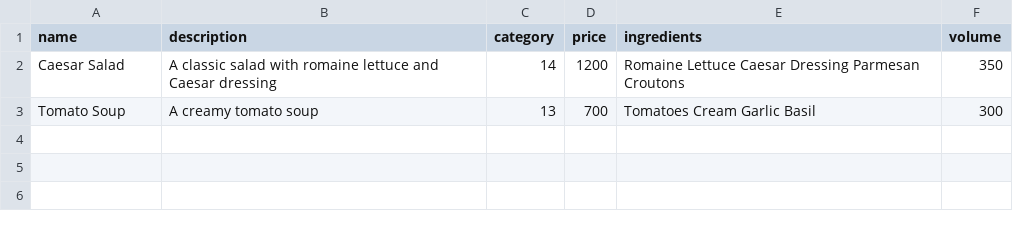
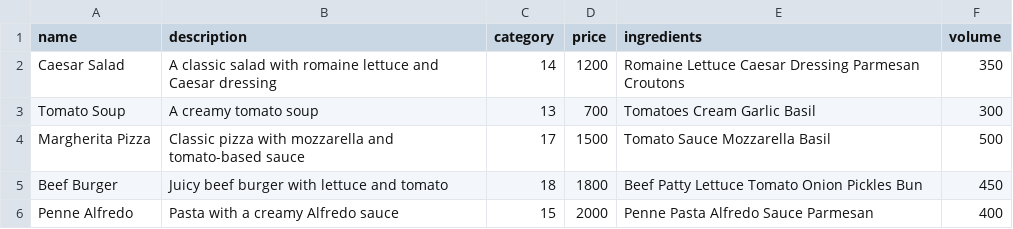
Before and after one commit to MarcinPolewski/Project-restaurant-waiter-interface, a CSV file: memoryHandlerTestFiles/dishes.csv, drawn as a sheet.

Commit message:
how fix to tests

```diff
--- a/memoryHandlerTestFiles/dishes.csv
+++ b/memoryHandlerTestFiles/dishes.csv
@@ -3 +3,4 @@
 "Tomato Soup","A creamy tomato soup","13","700","Tomatoes Cream Garlic Basil","300"
+"Margherita Pizza","Classic pizza with mozzarella and tomato-based sauce","17","1500","Tomato Sauce Mozzarella Basil","500"
+"Beef Burger","Juicy beef burger with lettuce and tomato","18","1800","Beef Patty Lettuce Tomato Onion Pickles Bun","450"
+"Penne Alfredo","Pasta with a creamy Alfredo sauce","15","2000","Penne Pasta Alfredo Sauce Parmesan","400"
```
Also changed, not shown: memoryHandlerTestFiles/beverages.csv, 6 other files.
